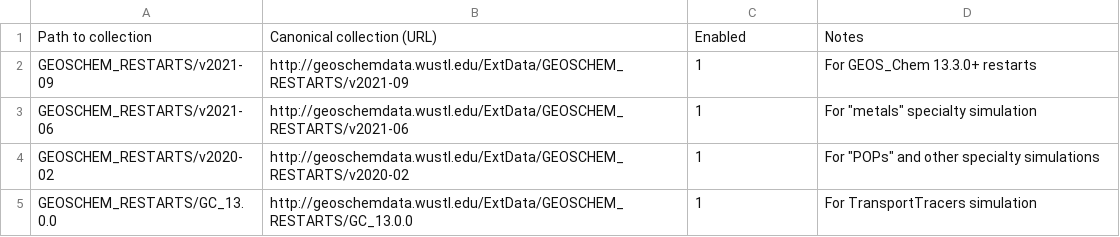
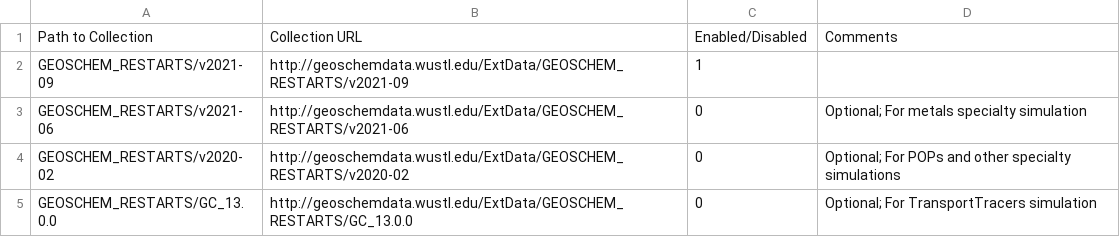
Before and after one commit to geoschem/input-data-catalogs, a CSV file: InitialConditions.csv, drawn as a sheet.

```diff
--- a/InitialConditions.csv
+++ b/InitialConditions.csv
@@ -1,5 +1,5 @@
-Path to collection,Canonical collection (URL),Enabled,Notes
-GEOSCHEM_RESTARTS/v2021-09,http://geoschemdata.wustl.edu/ExtData/GEOSCHEM_RESTARTS/v2021-09,1,For GEOS_Chem 13.3.0+ restarts
-GEOSCHEM_RESTARTS/v2021-06,http://geoschemdata.wustl.edu/ExtData/GEOSCHEM_RESTARTS/v2021-06,1,For "metals" specialty simulation
-GEOSCHEM_RESTARTS/v2020-02,http://geoschemdata.wustl.edu/ExtData/GEOSCHEM_RESTARTS/v2020-02,1,For "POPs" and other specialty simulations
-GEOSCHEM_RESTARTS/GC_13.0.0,http://geoschemdata.wustl.edu/ExtData/GEOSCHEM_RESTARTS/GC_13.0.0,1,For TransportTracers simulation
+Path to Collection,Collection URL,Enabled/Disabled,Comments
+GEOSCHEM_RESTARTS/v2021-09,http://geoschemdata.wustl.edu/ExtData/GEOSCHEM_RESTARTS/v2021-09,1,
+GEOSCHEM_RESTARTS/v2021-06,http://geoschemdata.wustl.edu/ExtData/GEOSCHEM_RESTARTS/v2021-06,0,Optional; For metals specialty simulation
+GEOSCHEM_RESTARTS/v2020-02,http://geoschemdata.wustl.edu/ExtData/GEOSCHEM_RESTARTS/v2020-02,0,Optional; For POPs and other specialty simulations
+GEOSCHEM_RESTARTS/GC_13.0.0,http://geoschemdata.wustl.edu/ExtData/GEOSCHEM_RESTARTS/GC_13.0.0,0,Optional; For TransportTracers simulation
```
Also changed, not shown: ChemistryInputs.csv, EmissionsInputs.csv.
